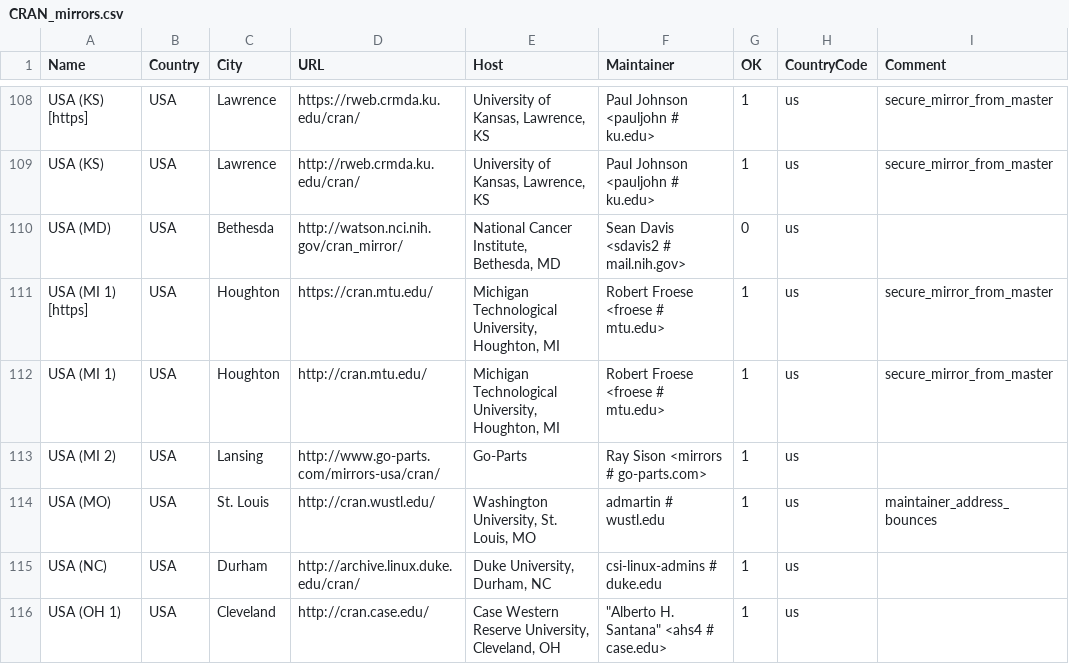
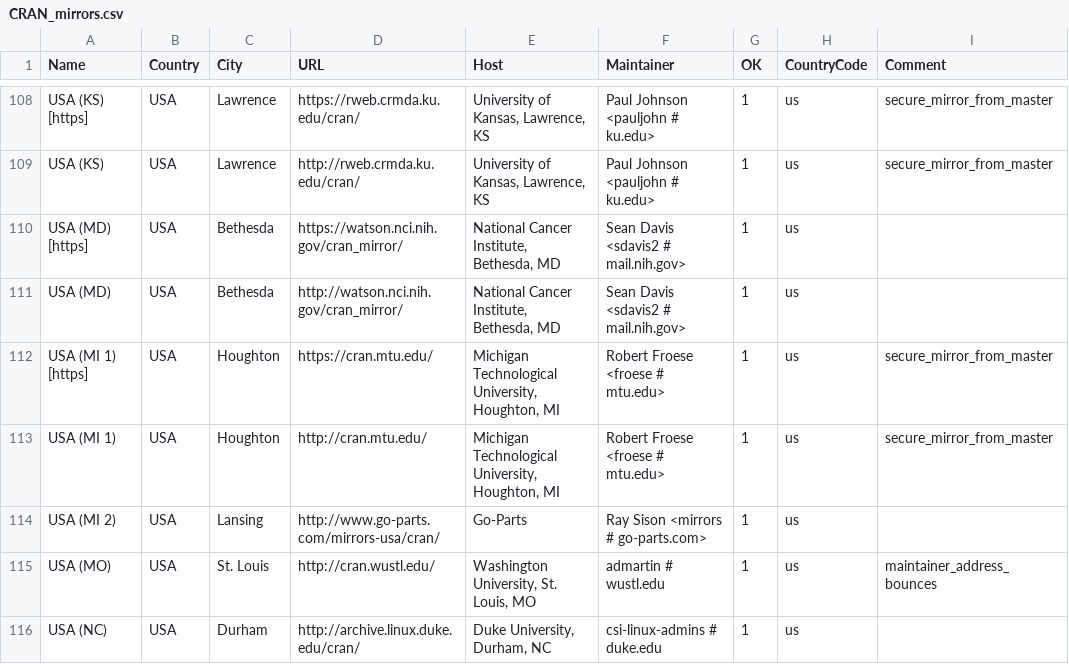
Before and after one commit to wch/r-source, a CSV file: doc/CRAN_mirrors.csv, drawn as a sheet; only a part is shown, gaps mark what is left out; the shorter side is filled out with more unchanged rows; addresses are those after the commit; the diff names each change by its address in the sheet, - before the commit and + after, or states it on an @@ line.

Commit message:
Updated.
git-svn-id: https://svn.r-project.org/R/trunk@69624 00db46b3-68df-0310-9c12-caf00c1e9a41

```diff
--- a/doc/CRAN_mirrors.csv
+++ b/doc/CRAN_mirrors.csv
+row 110: USA (MD) [https] | USA | Bethesda | https://watson.nci.nih.gov/cran_mirror/ | National Cancer Institute, Bethesda, MD | Sean Davis <sdavis2 # mail.nih.gov> | 1 | us
-G111 (OK): 0
+G111 (OK): 1
```
